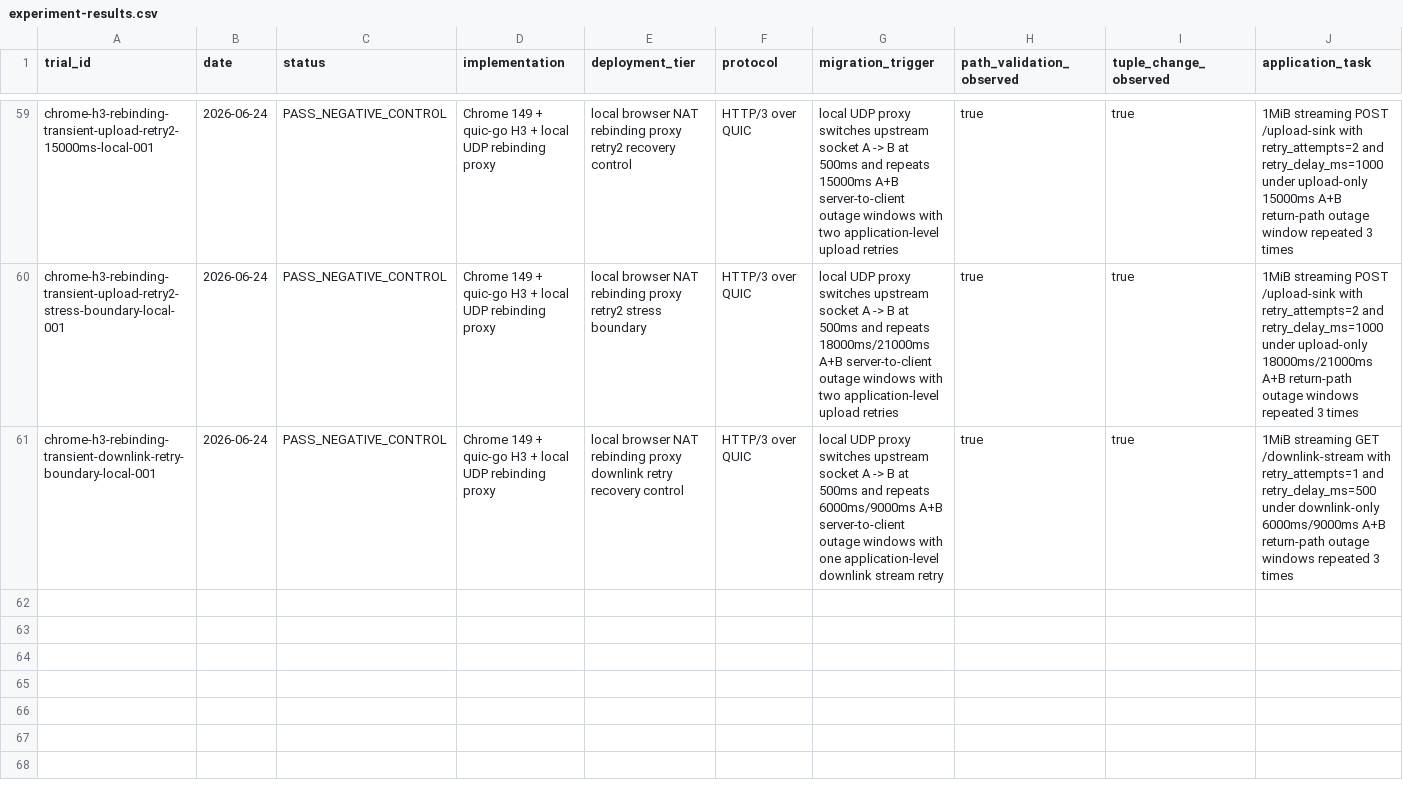
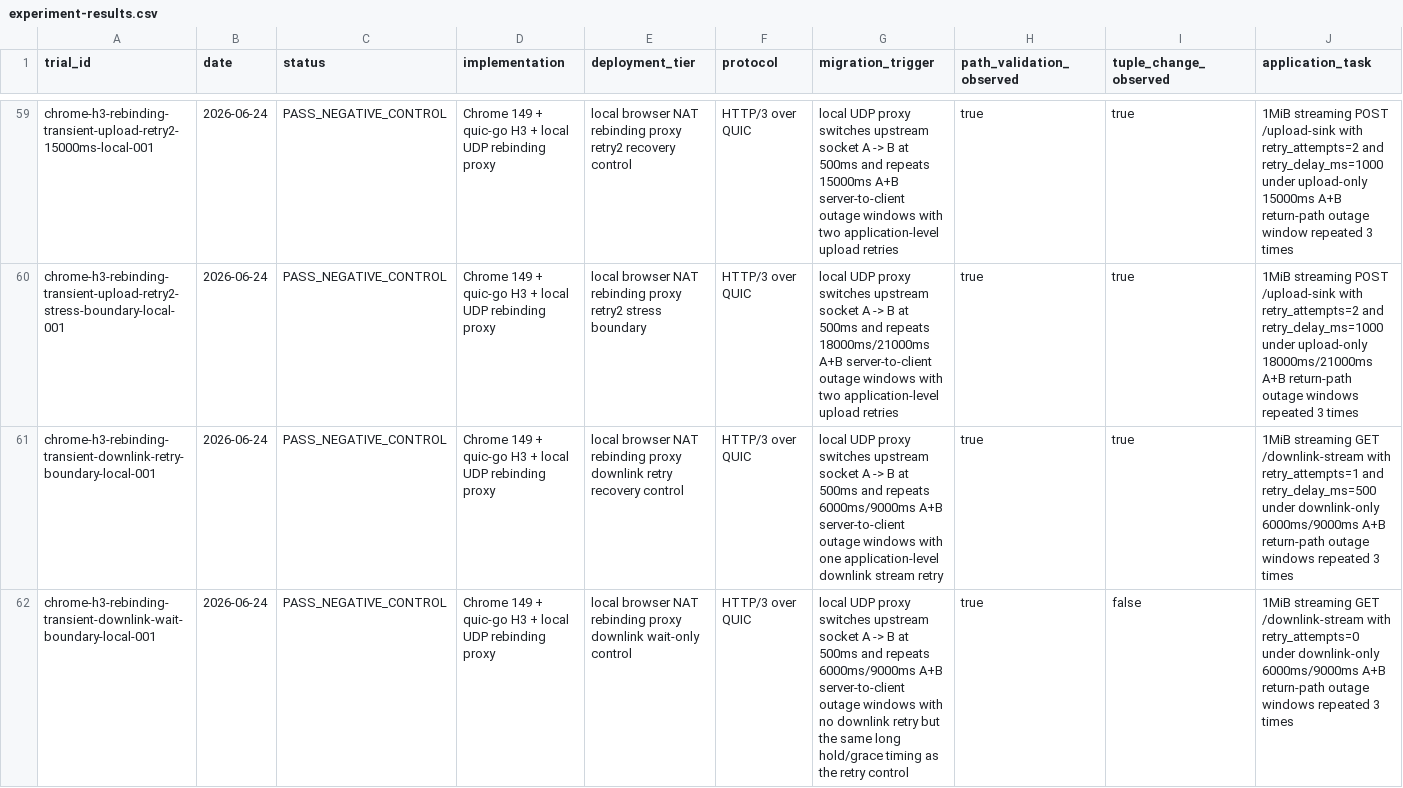
Before and after one commit to manNomi/quic-connect-migration, a CSV file: data/experiment-results.csv, drawn as a sheet; only a part is shown, gaps mark what is left out; rows hold the shown columns only; the diff names each change by its address in the sheet, - before the commit and + after, or states it on an @@ line.

Commit message:
analysis: downlink wait-only recovery 대조군 추가

```diff
--- a/data/experiment-results.csv
+++ b/data/experiment-results.csv
+row 62: chrome-h3-rebinding-transient-downlink-wait-boundary-local-001 | 2026-06-24 | PASS_NEGATIVE_CONTROL | Chrome 149 + quic-go H3 + local UDP rebinding proxy | local browser NAT rebinding proxy downlink wait-only control | HTTP/3 over QUIC | local UDP proxy switches upstream socket A -> B at 500ms and repeats 6000ms/9000ms A+B server-to-client outage windows with no downlink retry but the same long hold/grace timing as the retry control | true | false | 1MiB streaming GET /downlink-stream with retry_attempts=0 under downlink-only 6000ms/9000ms A+B return-path outage windows repeated 3 times
```
Also changed, not shown: data/cm-operational-friction-matrix-20260624.csv, harness/manifests/experiment-matrix.csv, 31 other files.
